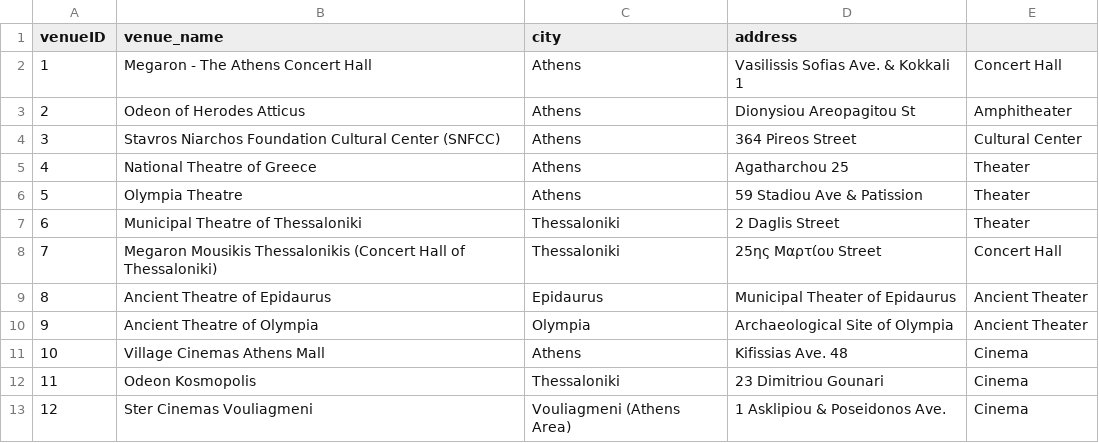
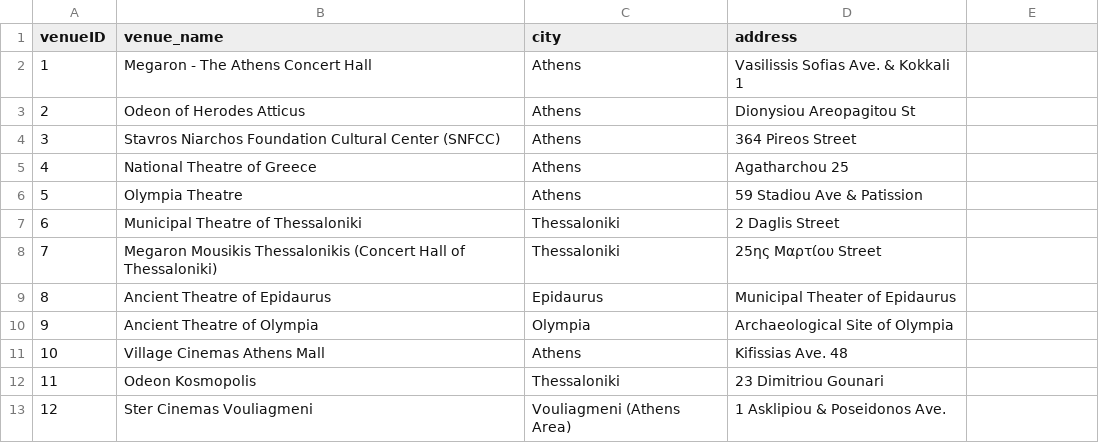
Before and after one commit to kosarx/ProjectWebProgramming-OMADA-16-, a CSV file: dataGeneration/venue12.csv, drawn as a sheet; the diff names each change by its address in the sheet, - before the commit and + after, or states it on an @@ line.

Commit message:
Fixing some columns

```diff
--- a/dataGeneration/venue12.csv
+++ b/dataGeneration/venue12.csv
-E2: Concert Hall
+E2: (empty)
-E3: Amphitheater
+E3: (empty)
-E4: Cultural Center
+E4: (empty)
-E5:E7: Theater
+E5:E7: (empty)
-E8: Concert Hall
+E8: (empty)
-E9:E10: Ancient Theater
+E9:E10: (empty)
-E11:E13: Cinema
+E11:E13: (empty)
```
Also changed, not shown: dataGeneration/theater5.csv.
